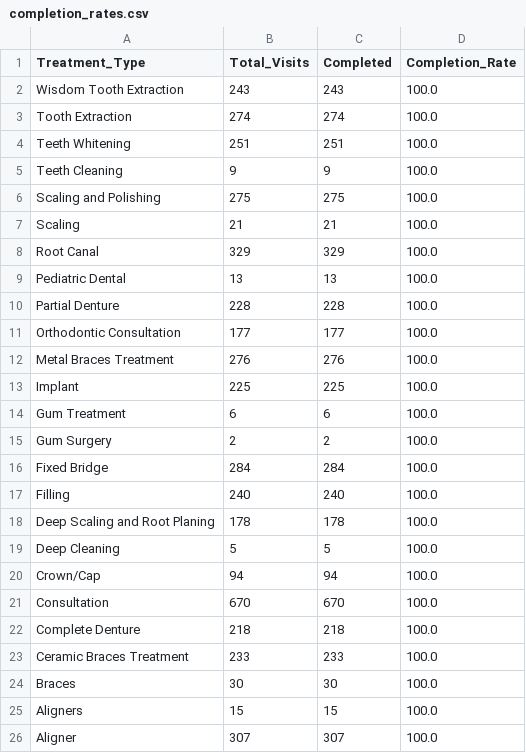
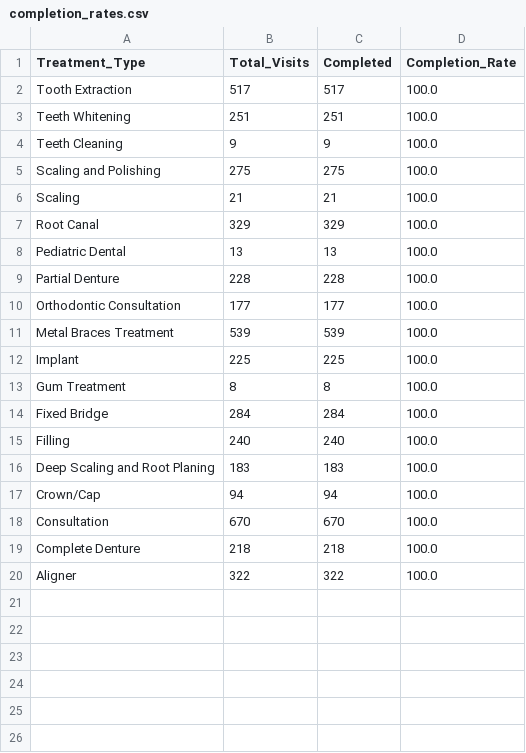
Before and after one commit to VishnuO5/PraxisIQ, a CSV file: reports/completion_rates.csv, drawn as a sheet.

```diff
--- a/reports/completion_rates.csv
+++ b/reports/completion_rates.csv
@@ -1,4 +1,3 @@
 Treatment_Type,Total_Visits,Completed,Completion_Rate
-Wisdom Tooth Extraction,243,243,100.0
-Tooth Extraction,274,274,100.0
+Tooth Extraction,517,517,100.0
 Teeth Whitening,251,251,100.0
@@ -11,10 +10,8 @@ Partial Denture,228,228,100.0
 Orthodontic Consultation,177,177,100.0
-Metal Braces Treatment,276,276,100.0
+Metal Braces Treatment,539,539,100.0
 Implant,225,225,100.0
-Gum Treatment,6,6,100.0
-Gum Surgery,2,2,100.0
+Gum Treatment,8,8,100.0
 Fixed Bridge,284,284,100.0
 Filling,240,240,100.0
-Deep Scaling and Root Planing,178,178,100.0
-Deep Cleaning,5,5,100.0
+Deep Scaling and Root Planing,183,183,100.0
 Crown/Cap,94,94,100.0
@@ -22,5 +19,2 @@ Consultation,670,670,100.0
 Complete Denture,218,218,100.0
-Ceramic Braces Treatment,233,233,100.0
-Braces,30,30,100.0
-Aligners,15,15,100.0
-Aligner,307,307,100.0
+Aligner,322,322,100.0
```
Also changed, not shown: reports/average_visits.csv, reports/behavioral_insights.csv, 11 other files.
